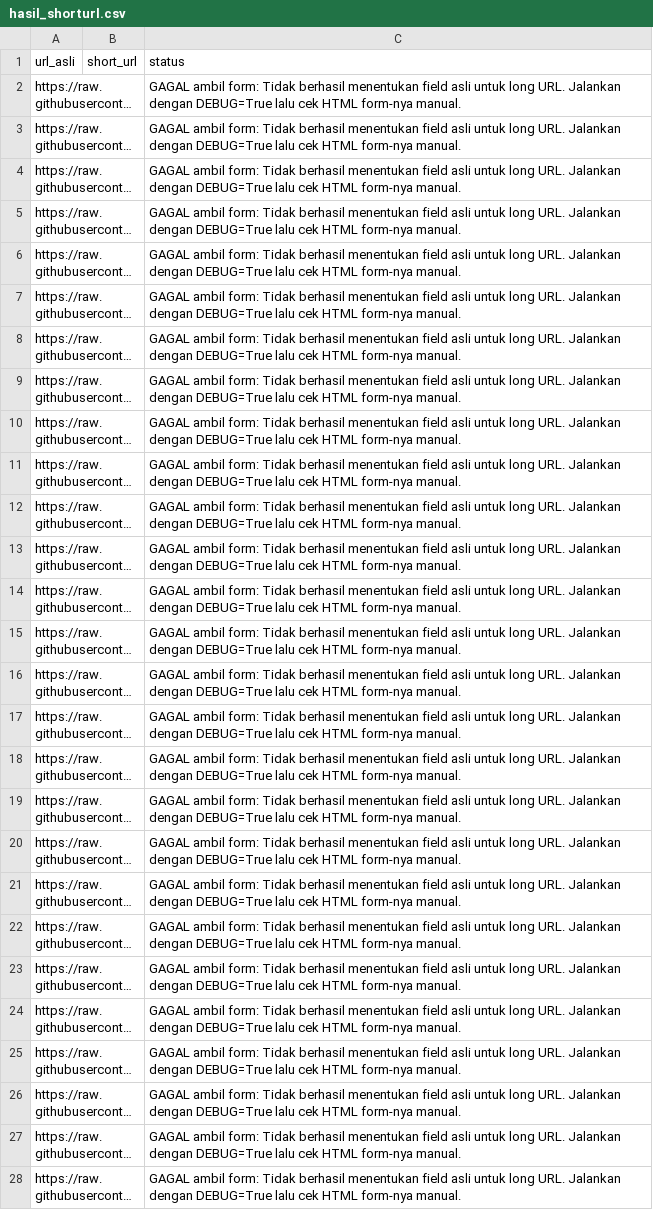
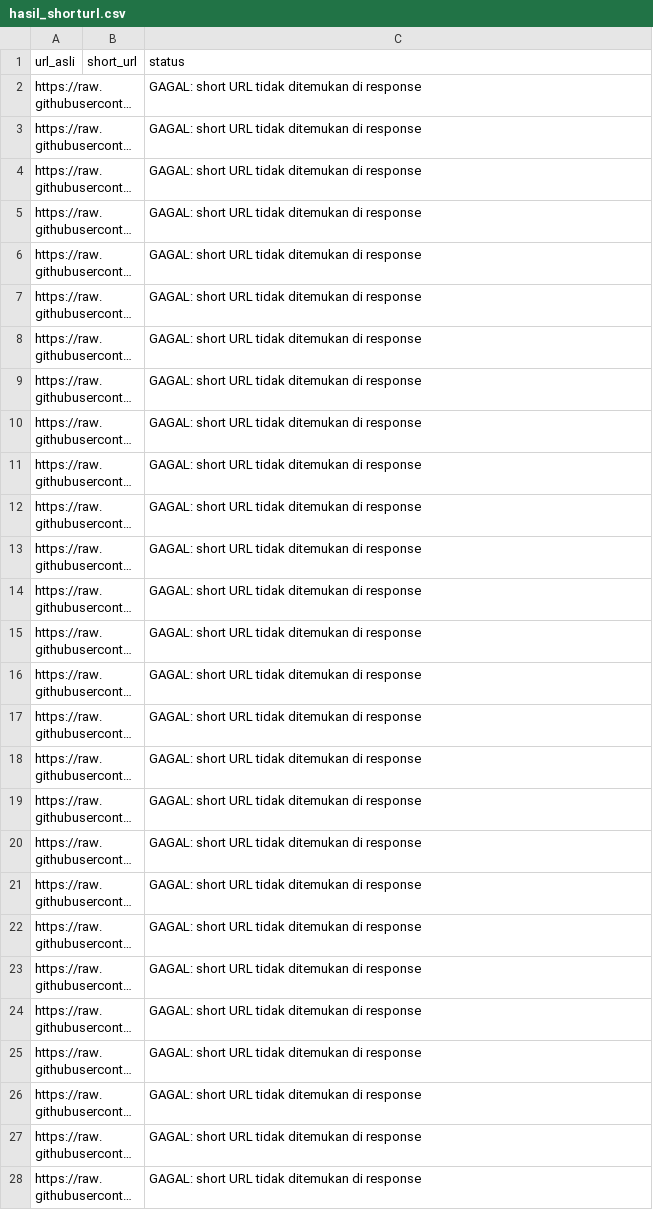
Before and after one commit to phxnkhlay/alturl_bulk_shorten.py, a CSV file: hasil_shorturl.csv, drawn as a sheet; only a part is shown; long unchanged cells end in …; the diff covers the shown part only; the diff names each change by its address in the sheet, - before the commit and + after, or states it on an @@ line.

```diff
--- a/hasil_shorturl.csv
+++ b/hasil_shorturl.csv
-C2:C28 (status): GAGAL ambil form: Tidak berhasil menentukan field asli untuk long URL. Jalankan dengan DEBUG=True lalu cek HTML form-nya manual.
+C2:C28 (status): GAGAL: short URL tidak ditemukan di response
```
Also changed, not shown: 5 edited cells elsewhere in this file.
